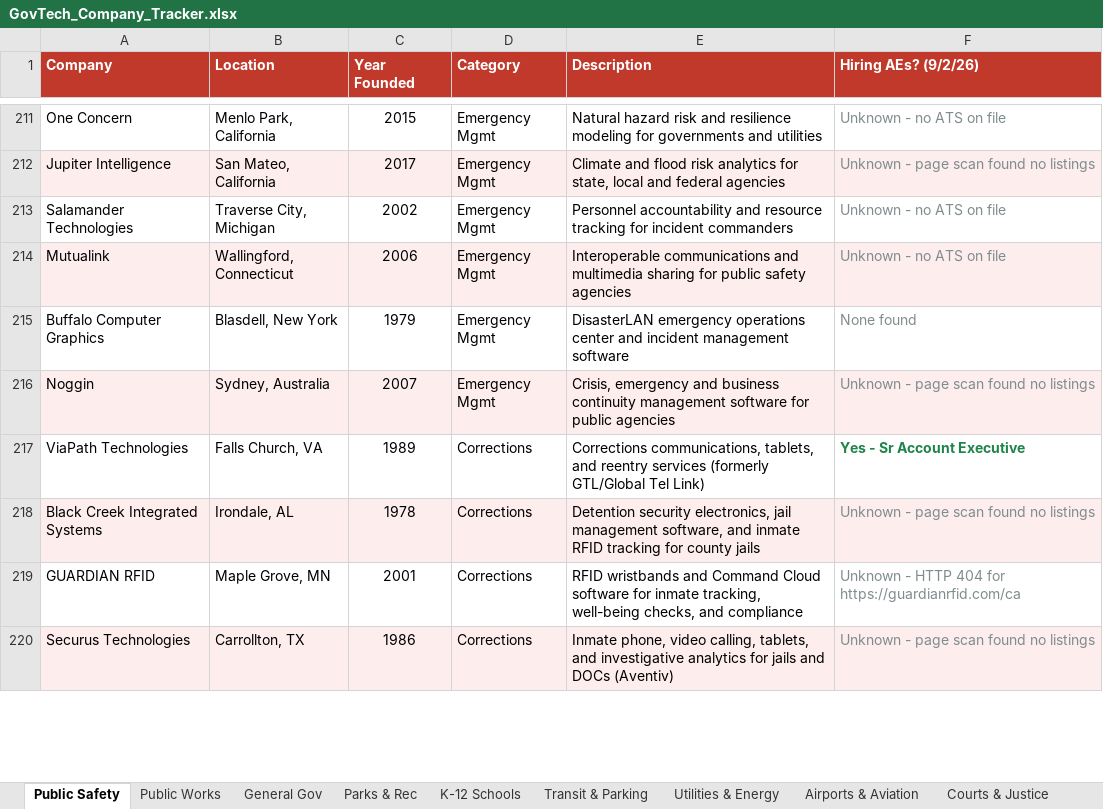
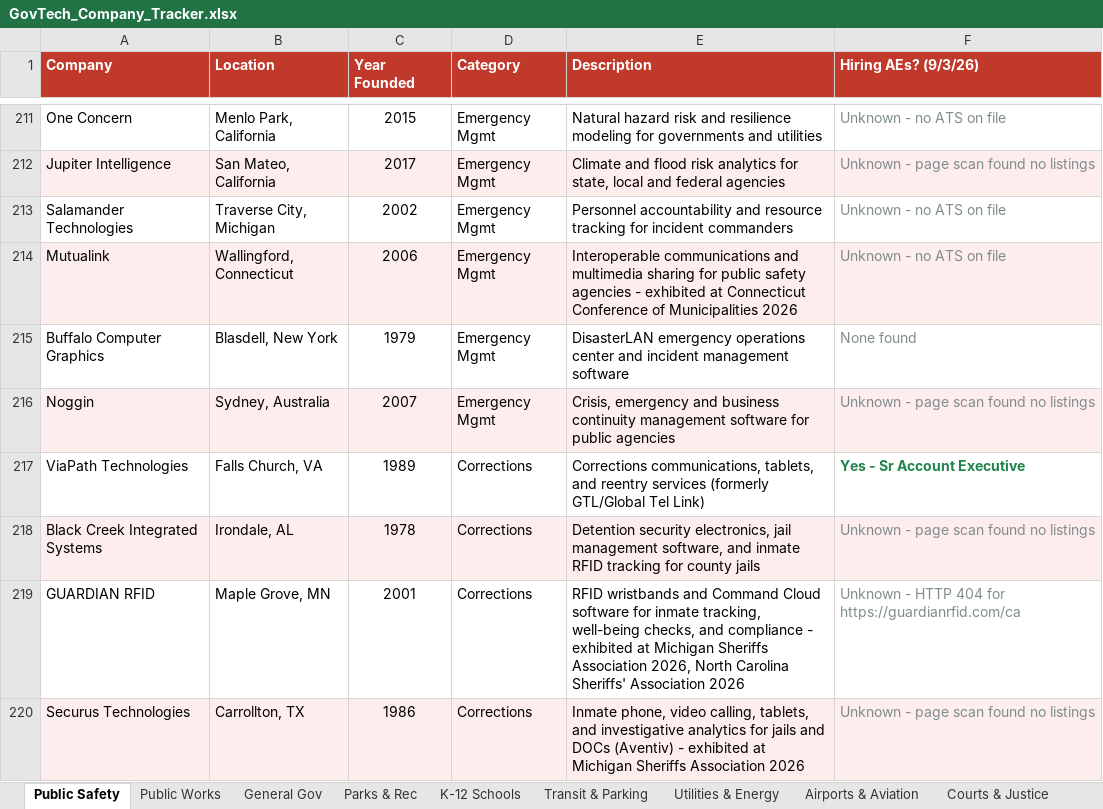
Before and after one commit to westjw/govtech-dock, an Excel workbook: exports/GovTech_Company_Tracker.xlsx, sheet Public Safety, drawn as a sheet; only a part is shown, gaps mark what is left out; values as stored, in another font and other column widths than the file's, no borders; the diff covers the shown part only; the diff names each change by its address in the sheet, - before the commit and + after, or states it on an @@ line.

```diff
--- a/exports/GovTech_Company_Tracker.xlsx (sheet Public Safety)
+++ b/exports/GovTech_Company_Tracker.xlsx (sheet Public Safety)
-F1: Hiring AEs? (9/2/26)
+F1: Hiring AEs? (9/3/26)
-E214 (Description): …safety agencies
+E214 (Description): …safety agencies - exhibited at Connecticut Conference of Municipalities 2026
-E219 (Description): …and compliance
+E219 (Description): …and compliance - exhibited at Michigan Sheriffs Association 2026, North Carolina Sheriffs' Association 2026
-E220 (Description): …DOCs (Aventiv)
+E220 (Description): …DOCs (Aventiv) - exhibited at Michigan Sheriffs Association 2026
```
Also changed, not shown: 33 edited cells and cell formats elsewhere in this sheet, sheet General Gov, sheet Higher Education, sheet Health & Human Services, sheet Public Works, sheet Transit & Parking, sheet K-12 Schools, 5 more sheets.
